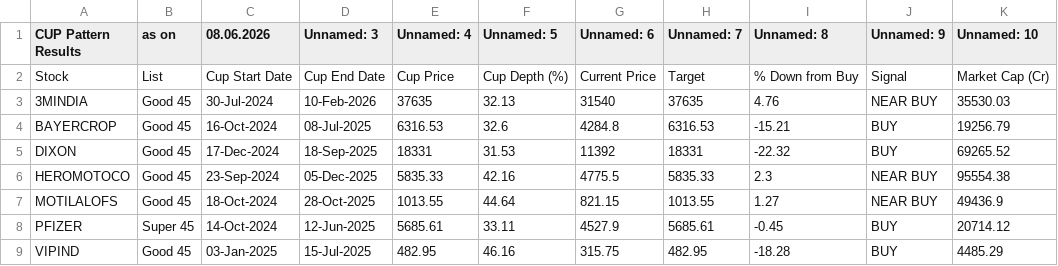
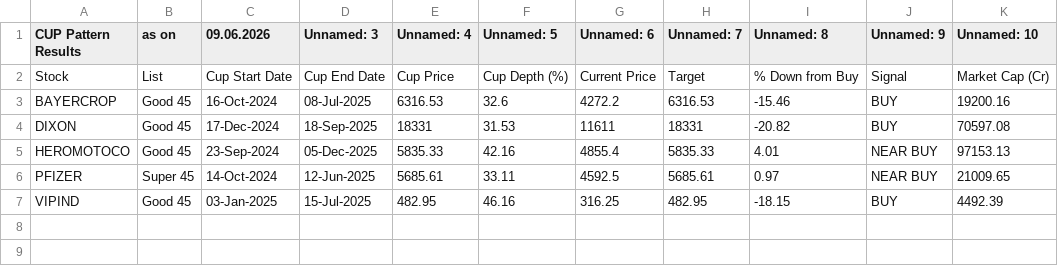
Before and after one commit to mojiburrahaman25/stock-output, a CSV file: CUP Pattern.csv, drawn as a sheet.

```diff
--- a/CUP Pattern.csv
+++ b/CUP Pattern.csv
@@ -1,9 +1,7 @@
-CUP Pattern Results,as on,08.06.2026,Unnamed: 3,Unnamed: 4,Unnamed: 5,Unnamed: 6,Unnamed: 7,Unnamed: 8,Unnamed: 9,Unnamed: 10
+CUP Pattern Results,as on,09.06.2026,Unnamed: 3,Unnamed: 4,Unnamed: 5,Unnamed: 6,Unnamed: 7,Unnamed: 8,Unnamed: 9,Unnamed: 10
 Stock,List,Cup Start Date,Cup End Date,Cup Price,Cup Depth (%),Current Price,Target,% Down from Buy,Signal,Market Cap (Cr)
-3MINDIA,Good 45,30-Jul-2024,10-Feb-2026,37635,32.13,31540,37635,4.76,NEAR BUY,35530.03
-BAYERCROP,Good 45,16-Oct-2024,08-Jul-2025,6316.53,32.6,4284.8,6316.53,-15.21,BUY,19256.79
-DIXON,Good 45,17-Dec-2024,18-Sep-2025,18331,31.53,11392,18331,-22.32,BUY,69265.52
-HEROMOTOCO,Good 45,23-Sep-2024,05-Dec-2025,5835.33,42.16,4775.5,5835.33,2.3,NEAR BUY,95554.38
-MOTILALOFS,Good 45,18-Oct-2024,28-Oct-2025,1013.55,44.64,821.15,1013.55,1.27,NEAR BUY,49436.9
-PFIZER,Super 45,14-Oct-2024,12-Jun-2025,5685.61,33.11,4527.9,5685.61,-0.45,BUY,20714.12
-VIPIND,Good 45,03-Jan-2025,15-Jul-2025,482.95,46.16,315.75,482.95,-18.28,BUY,4485.29
+BAYERCROP,Good 45,16-Oct-2024,08-Jul-2025,6316.53,32.6,4272.2,6316.53,-15.46,BUY,19200.16
+DIXON,Good 45,17-Dec-2024,18-Sep-2025,18331,31.53,11611,18331,-20.82,BUY,70597.08
+HEROMOTOCO,Good 45,23-Sep-2024,05-Dec-2025,5835.33,42.16,4855.4,5835.33,4.01,NEAR BUY,97153.13
+PFIZER,Super 45,14-Oct-2024,12-Jun-2025,5685.61,33.11,4592.5,5685.61,0.97,NEAR BUY,21009.65
+VIPIND,Good 45,03-Jan-2025,15-Jul-2025,482.95,46.16,316.25,482.95,-18.15,BUY,4492.39
```
Also changed, not shown: BUY List.csv, ENVELOP.csv, 6 other files.
